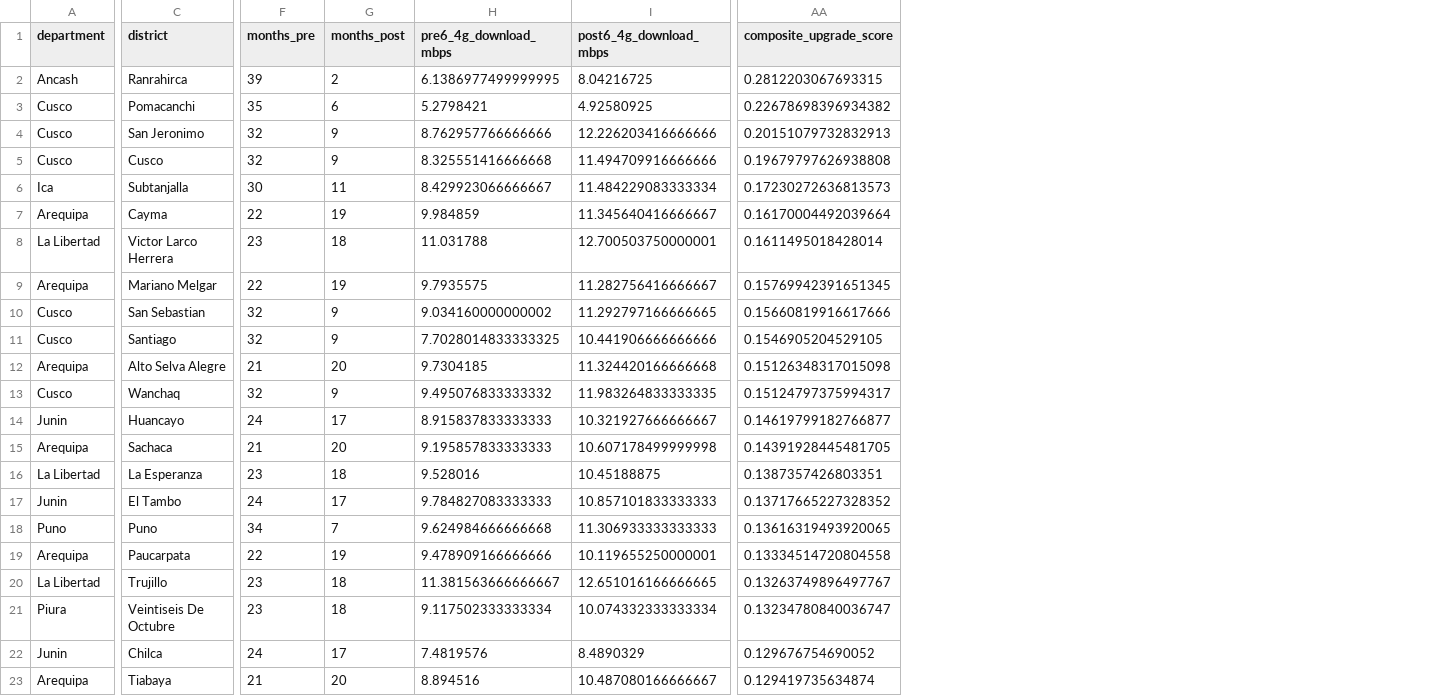
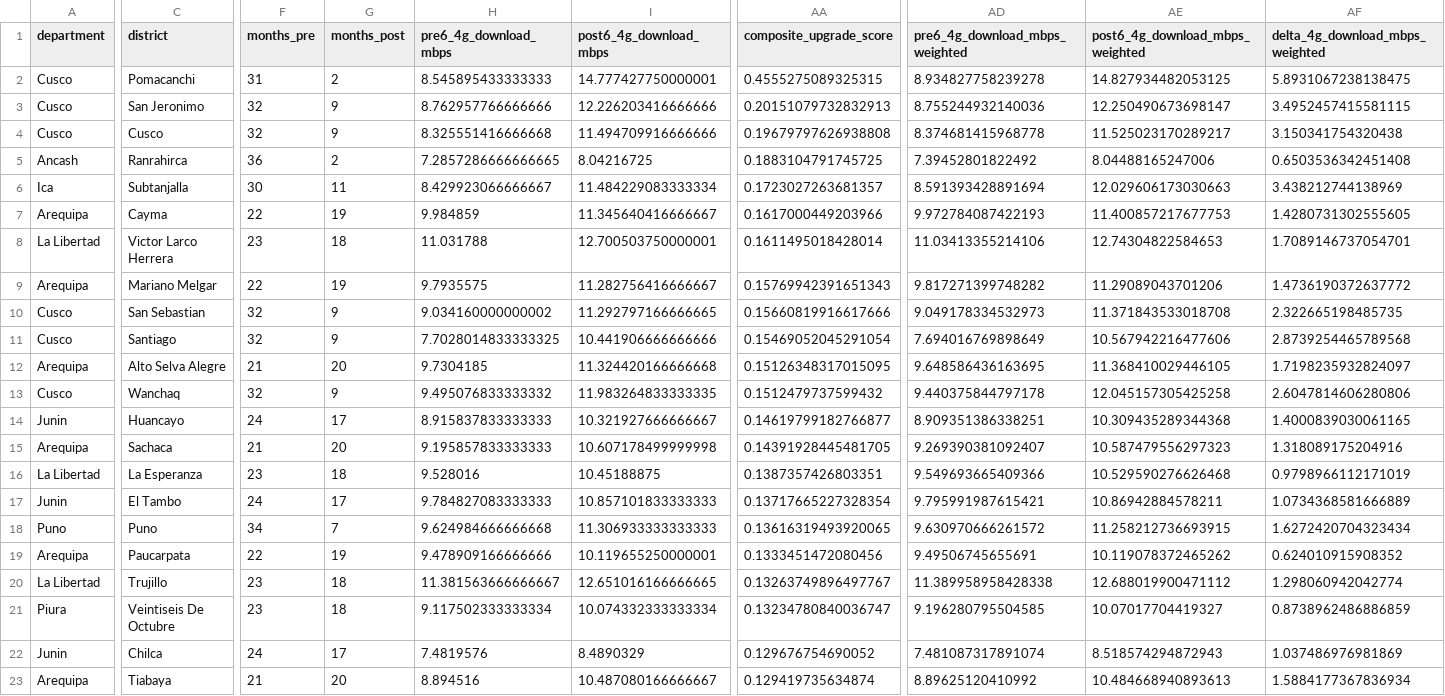
Before and after one commit to leibnihtz/osiptel-apagado-3g, a CSV file: outputs/observable/data/observable_4g_upgrade_summary.csv, drawn as a sheet; only a part is shown, gaps mark what is left out; removed rows and columns are numbered as before the commit, all else as after; rows hold the shown columns only; the diff covers the shown part only; the diff names each change by its address in the sheet, - before the commit and + after, or states it on an @@ line.

```diff
--- a/outputs/observable/data/observable_4g_upgrade_summary.csv
+++ b/outputs/observable/data/observable_4g_upgrade_summary.csv
+column AD (pre6_4g_download_mbps_weighted), rows 2-4: 8.934827758239278 | 8.755244932140036 | 8.374681415968778; rows 6-23: 8.591393428891694 | 9.972784087422193 | 11.03413355214106 | 9.817271399748282 | 9.049178334532973 | 7.694016769898649 | 9.648586436163695 | 9.440375844797178 | 8.909351386338251 | 9.269390381092407 | 9.549693665409366 | 9.795991987615421 | 9.630970666261572 | 9.49506745655691 | 11.389958958428338 | 9.196280795504585 | 7.481087317891074 | 8.89625120410992
+column AE (post6_4g_download_mbps_weighted), rows 2-4: 14.827934482053125 | 12.250490673698147 | 11.525023170289217; rows 6-23: 12.029606173030663 | 11.400857217677753 | 12.74304822584653 | 11.29089043701206 | 11.371843533018708 | 10.567942216477606 | 11.368410029446105 | 12.045157305425258 | 10.309435289344368 | 10.587479556297323 | 10.529590276626468 | 10.86942884578211 | 11.258212736693915 | 10.119078372465262 | 12.688019900471112 | 10.07017704419327 | 8.518574294872943 | 10.484668940893613
+column AF (delta_4g_download_mbps_weighted), rows 2-4: 5.8931067238138475 | 3.4952457415581115 | 3.150341754320438; rows 6-23: 3.438212744138969 | 1.4280731302555605 | 1.7089146737054701 | 1.4736190372637772 | 2.322665198485735 | 2.8739254465789568 | 1.7198235932824097 | 2.6047814606280806 | 1.4000839030061165 | 1.318089175204916 | 0.9798966112171019 | 1.0734368581666889 | 1.6272420704323434 | 0.624010915908352 | 1.298060942042774 | 0.8738962486886859 | 1.037486976981869 | 1.5884177367836934
-row 2: Ancash | Ranrahirca | 39 | 2 | 6.1386977499999995 | 8.04216725 | 0.2812203067693315
-F2 (months_pre): 35
+F2 (months_pre): 31
-G2 (months_post): 6
+G2 (months_post): 2
-H2 (pre6_4g_download_mbps): 5.2798421
+H2 (pre6_4g_download_mbps): 8.545895433333333
-I2 (post6_4g_download_mbps): 4.92580925
+I2 (post6_4g_download_mbps): 14.777427750000001
-AA2 (composite_upgrade_score): 0.22678698396934382
+AA2 (composite_upgrade_score): 0.4555275089325315
+row 5: Ancash | Ranrahirca | 36 | 2 | 7.2857286666666665 | 8.04216725 | 0.1883104791745725 | 7.39452801822492 | 8.04488165247006 | 0.6503536342451408
-AA6 (composite_upgrade_score): 0.17230272636813573
+AA6 (composite_upgrade_score): 0.1723027263681357
-AA7 (composite_upgrade_score): 0.16170004492039664
+AA7 (composite_upgrade_score): 0.1617000449203966
-AA9 (composite_upgrade_score): 0.15769942391651345
+AA9 (composite_upgrade_score): 0.15769942391651343
-AA11 (composite_upgrade_score): 0.1546905204529105
+AA11 (composite_upgrade_score): 0.15469052045291054
-AA12 (composite_upgrade_score): 0.15126348317015098
+AA12 (composite_upgrade_score): 0.15126348317015095
-AA13 (composite_upgrade_score): 0.15124797375994317
+AA13 (composite_upgrade_score): 0.1512479737599432
-AA17 (composite_upgrade_score): 0.13717665227328352
+AA17 (composite_upgrade_score): 0.13717665227328354
-AA19 (composite_upgrade_score): 0.13334514720804558
+AA19 (composite_upgrade_score): 0.1333451472080456
```
Also changed, not shown: 1 added row, 1 removed row and 40 edited cells elsewhere in this file, outputs/observable/data/observable_4g_upgrade_summary_with_ubigeo.csv, 12 other files.
